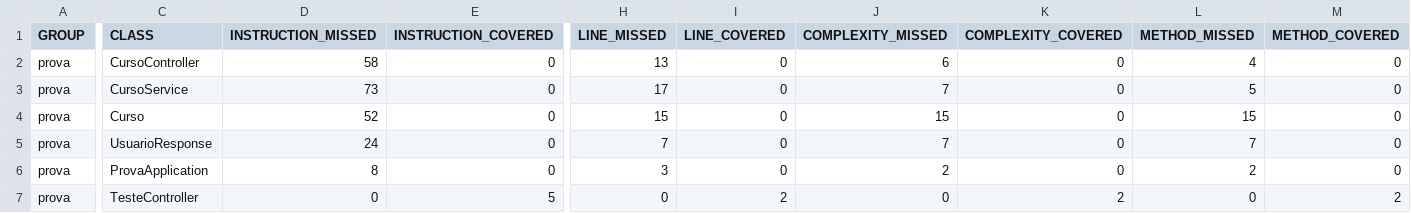
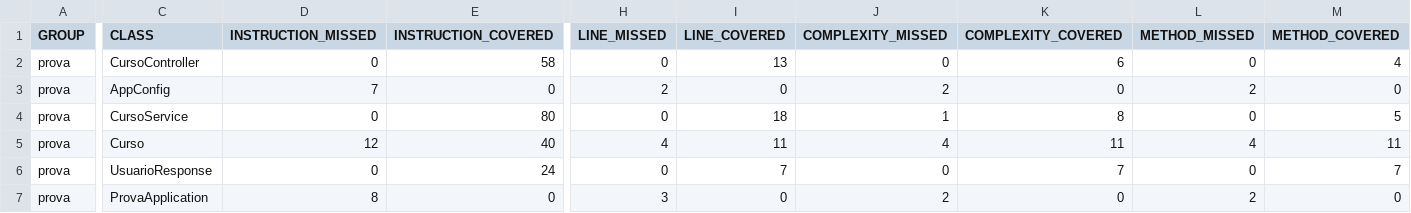
Before and after one commit to isavrodrigues/teste-prova, a CSV file: target/test-results/jacoco/jacoco.csv, drawn as a sheet; only a part is shown, gaps mark what is left out; removed rows and columns are numbered as before the commit, all else as after; rows hold the shown columns only; the diff covers the shown part only; the diff names each change by its address in the sheet, - before the commit and + after, or states it on an @@ line.

```diff
--- a/target/test-results/jacoco/jacoco.csv
+++ b/target/test-results/jacoco/jacoco.csv
-D2 (INSTRUCTION_MISSED): 58
+D2 (INSTRUCTION_MISSED): 0
-E2 (INSTRUCTION_COVERED): 0
+E2 (INSTRUCTION_COVERED): 58
-H2 (LINE_MISSED): 13
+H2 (LINE_MISSED): 0
-I2 (LINE_COVERED): 0
+I2 (LINE_COVERED): 13
-J2 (COMPLEXITY_MISSED): 6
+J2 (COMPLEXITY_MISSED): 0
-K2 (COMPLEXITY_COVERED): 0
+K2 (COMPLEXITY_COVERED): 6
-L2 (METHOD_MISSED): 4
+L2 (METHOD_MISSED): 0
-M2 (METHOD_COVERED): 0
+M2 (METHOD_COVERED): 4
+row 3: prova | AppConfig | 7 | 0 | 2 | 0 | 2 | 0 | 2 | 0
-D4 (INSTRUCTION_MISSED): 73
+D4 (INSTRUCTION_MISSED): 0
-E4 (INSTRUCTION_COVERED): 0
+E4 (INSTRUCTION_COVERED): 80
-H4 (LINE_MISSED): 17
+H4 (LINE_MISSED): 0
-I4 (LINE_COVERED): 0
+I4 (LINE_COVERED): 18
-J4 (COMPLEXITY_MISSED): 7
+J4 (COMPLEXITY_MISSED): 1
-K4 (COMPLEXITY_COVERED): 0
+K4 (COMPLEXITY_COVERED): 8
-L4 (METHOD_MISSED): 5
+L4 (METHOD_MISSED): 0
-M4 (METHOD_COVERED): 0
+M4 (METHOD_COVERED): 5
-D5 (INSTRUCTION_MISSED): 52
+D5 (INSTRUCTION_MISSED): 12
-E5 (INSTRUCTION_COVERED): 0
+E5 (INSTRUCTION_COVERED): 40
-H5 (LINE_MISSED): 15
+H5 (LINE_MISSED): 4
-I5 (LINE_COVERED): 0
+I5 (LINE_COVERED): 11
-J5 (COMPLEXITY_MISSED): 15
+J5 (COMPLEXITY_MISSED): 4
-K5 (COMPLEXITY_COVERED): 0
+K5 (COMPLEXITY_COVERED): 11
-L5 (METHOD_MISSED): 15
+L5 (METHOD_MISSED): 4
-M5 (METHOD_COVERED): 0
+M5 (METHOD_COVERED): 11
-D6 (INSTRUCTION_MISSED): 24
+D6 (INSTRUCTION_MISSED): 0
-E6 (INSTRUCTION_COVERED): 0
+E6 (INSTRUCTION_COVERED): 24
-H6 (LINE_MISSED): 7
+H6 (LINE_MISSED): 0
-I6 (LINE_COVERED): 0
+I6 (LINE_COVERED): 7
-J6 (COMPLEXITY_MISSED): 7
+J6 (COMPLEXITY_MISSED): 0
-K6 (COMPLEXITY_COVERED): 0
+K6 (COMPLEXITY_COVERED): 7
-L6 (METHOD_MISSED): 7
+L6 (METHOD_MISSED): 0
-M6 (METHOD_COVERED): 0
+M6 (METHOD_COVERED): 7
-row 7: prova | TesteController | 0 | 5 | 0 | 2 | 0 | 2 | 0 | 2
```
Also changed, not shown: 4 edited cells elsewhere in this file, 47 other files.
